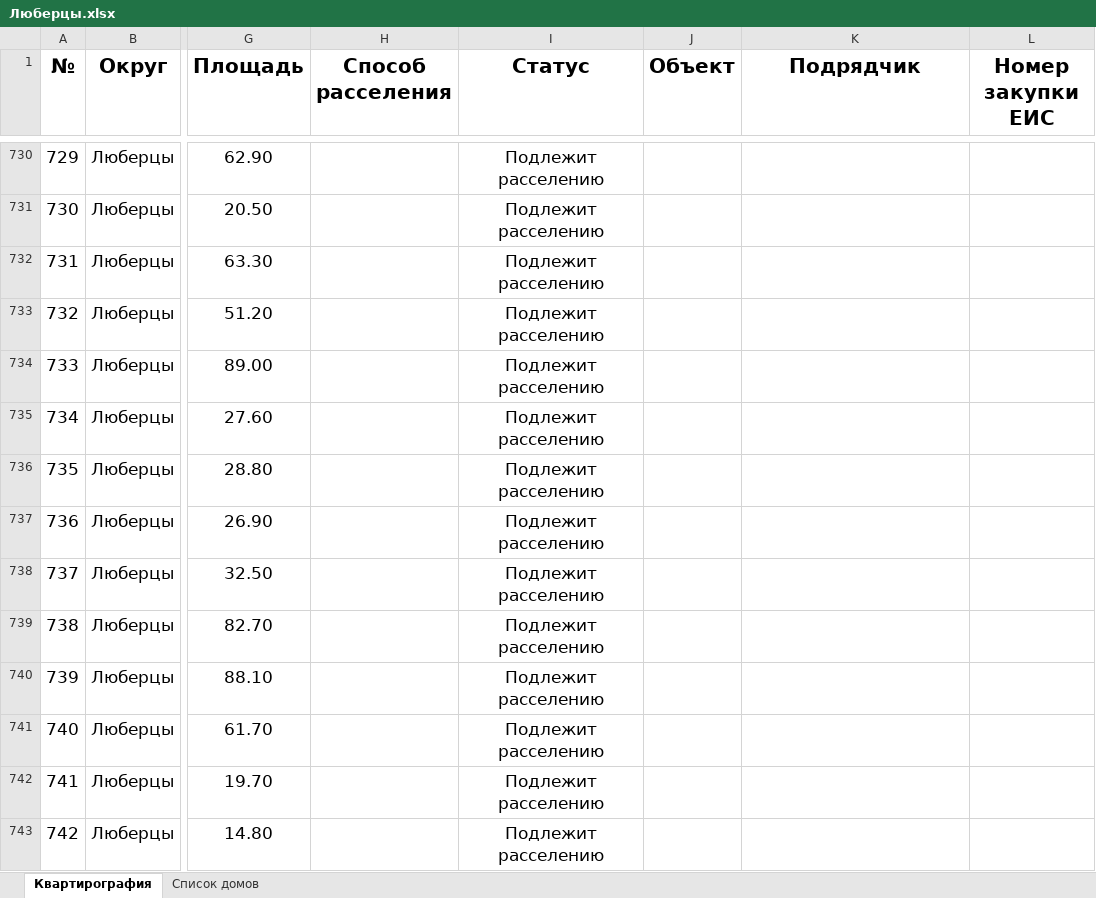
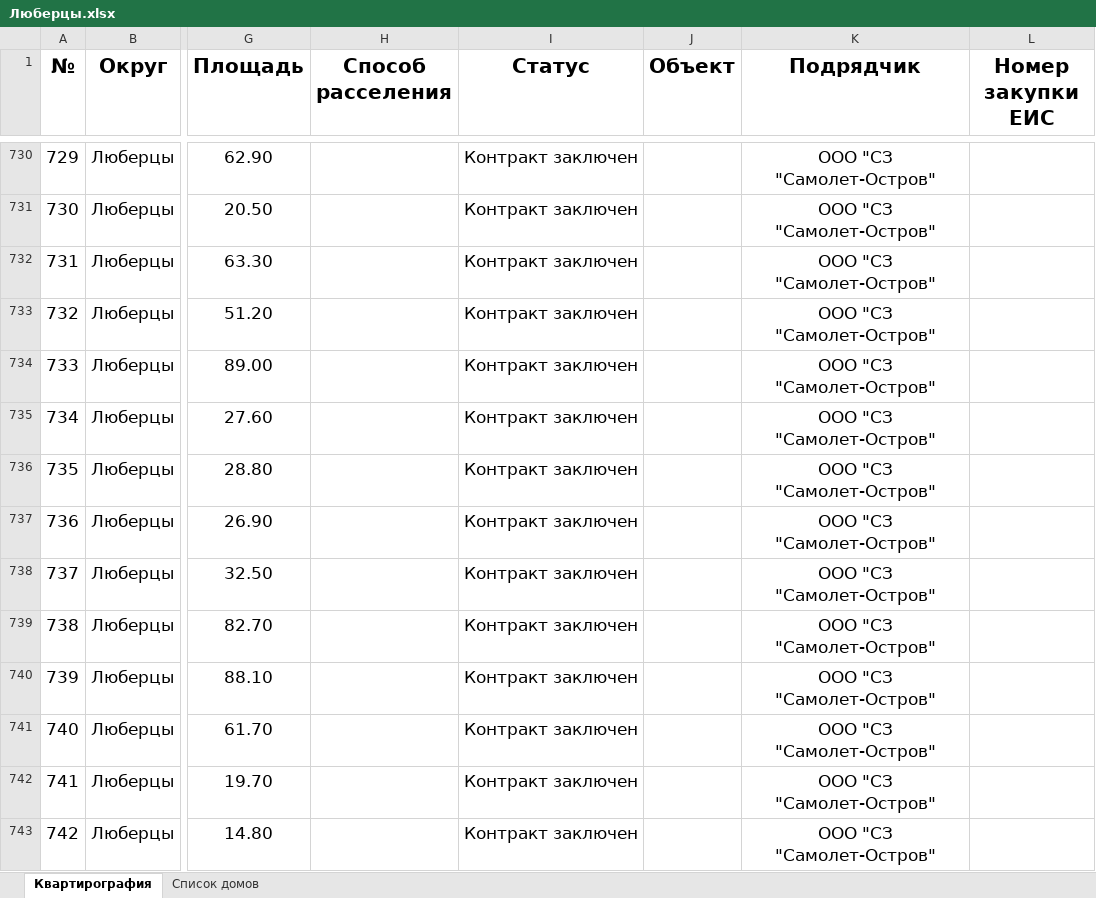
Before and after one commit to georgedzhanaev-eng/RASSELENIE, an Excel workbook: files/Люберцы.xlsx, sheet Квартирография, drawn as a sheet; only a part is shown, gaps mark what is left out; values as stored, in another font and other column widths than the file's, no borders; the diff covers the shown part only; the diff names each change by its address in the sheet, - before the commit and + after, or states it on an @@ line.

```diff
--- a/files/Люберцы.xlsx (sheet Квартирография)
+++ b/files/Люберцы.xlsx (sheet Квартирография)
-I730:I743 (Статус): Подлежит расселению
+I730:I743 (Статус): Контракт заключен
-K730:K743 (Подрядчик): (empty)
+K730:K743 (Подрядчик): ООО "СЗ "Самолет-Остров"
```
Also changed, not shown: 111 edited cells elsewhere in this sheet.
